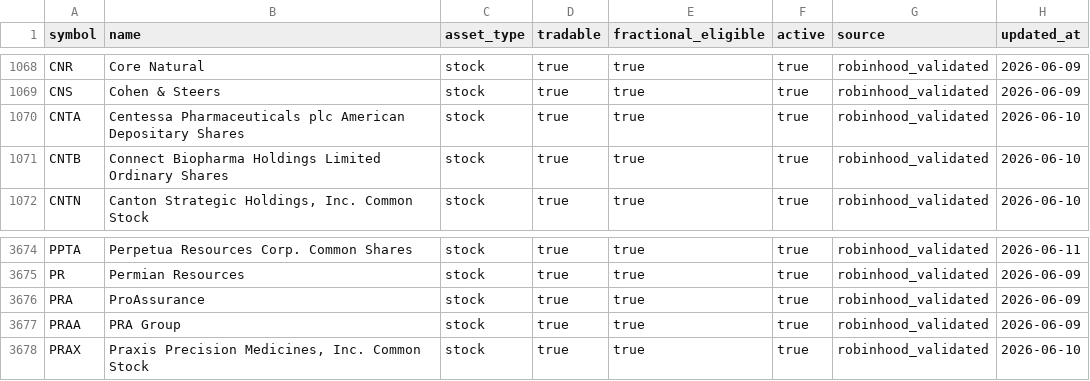
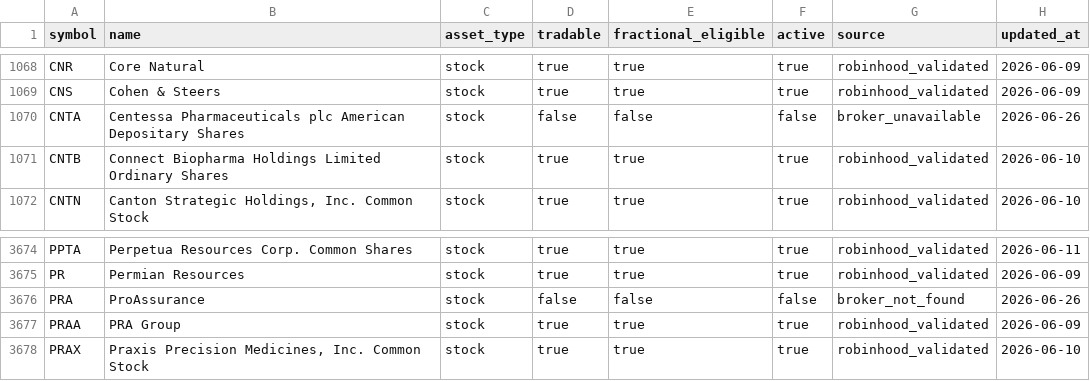
Before and after one commit to thehaitiancoder/robinhood-agentic-strategy, a CSV file: data/universe.csv, drawn as a sheet; only a part is shown, gaps mark what is left out.

Commit message:
Update symbol policies and universe data for broker availability

```diff
--- a/data/universe.csv
+++ b/data/universe.csv
@@ -1069,3 +1069,3 @@ CNR,Core Natural,stock,true,true,true,robinhood_validated,2026-06-09
 CNS,Cohen & Steers,stock,true,true,true,robinhood_validated,2026-06-09
-CNTA,Centessa Pharmaceuticals plc American Depositary Shares,stock,true,true,true,robinhood_validated,2026-06-10
+CNTA,Centessa Pharmaceuticals plc American Depositary Shares,stock,false,false,false,broker_unavailable,2026-06-26
 CNTB,Connect Biopharma Holdings Limited Ordinary Shares,stock,true,true,true,robinhood_validated,2026-06-10
@@ -3675,3 +3675,3 @@ PPTA,Perpetua Resources Corp. Common Shares,stock,true,true,true,robinhood_valid
 PR,Permian Resources,stock,true,true,true,robinhood_validated,2026-06-09
-PRA,ProAssurance,stock,true,true,true,robinhood_validated,2026-06-09
+PRA,ProAssurance,stock,false,false,false,broker_not_found,2026-06-26
 PRAA,PRA Group,stock,true,true,true,robinhood_validated,2026-06-09
```
Also changed, not shown: data/symbol-policy.csv.
